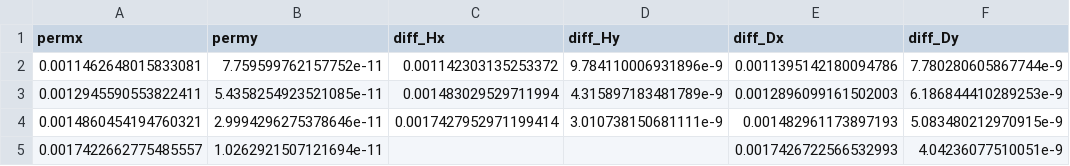
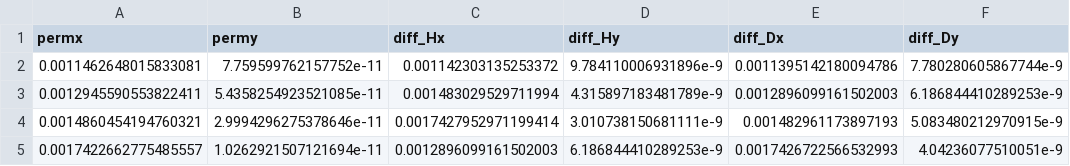
Before and after one commit to RemDelaporteMathurin/h-transport-materials, a CSV file: h_transport_materials/property_database/lipb/edao_2011/data.csv, drawn as a sheet; only a part is shown; the diff names each change by its address in the sheet, - before the commit and + after, or states it on an @@ line.

Commit message:
modified data + removed comments

```diff
--- a/h_transport_materials/property_database/lipb/edao_2011/data.csv
+++ b/h_transport_materials/property_database/lipb/edao_2011/data.csv
-C5 (diff_Hx): (empty)
+C5 (diff_Hx): 0.0012896099161502003
-D5 (diff_Hy): (empty)
+D5 (diff_Hy): 6.186844410289253e-9
```
Also changed, not shown: 2 other files.
